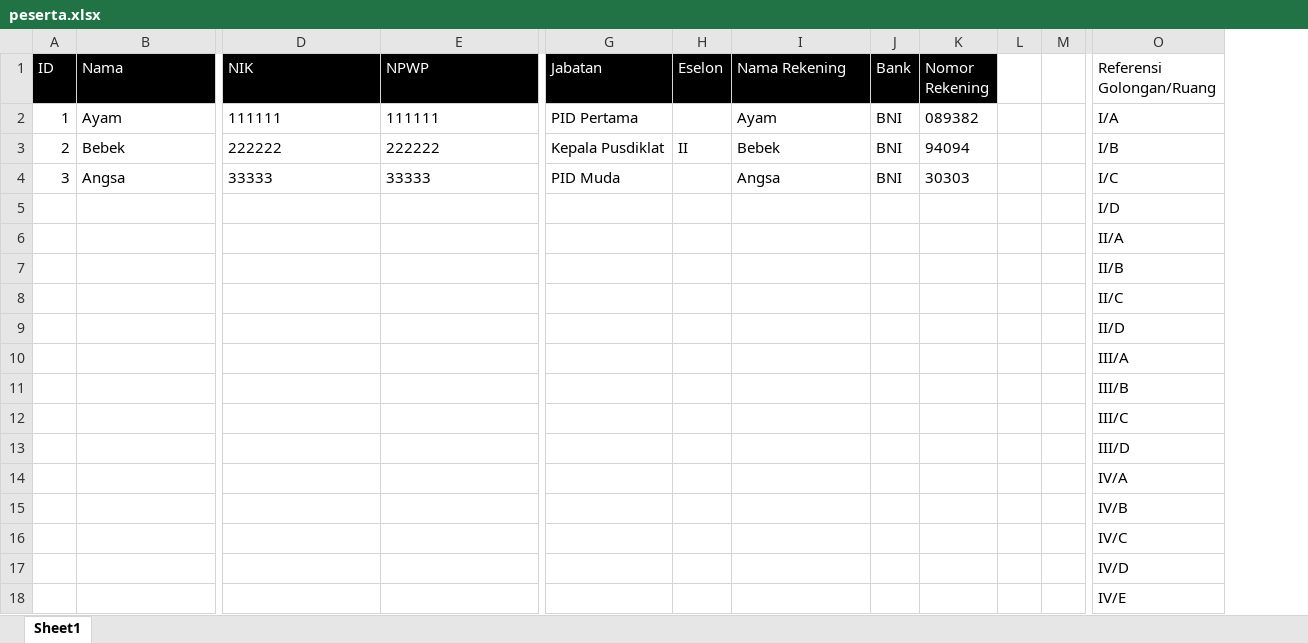
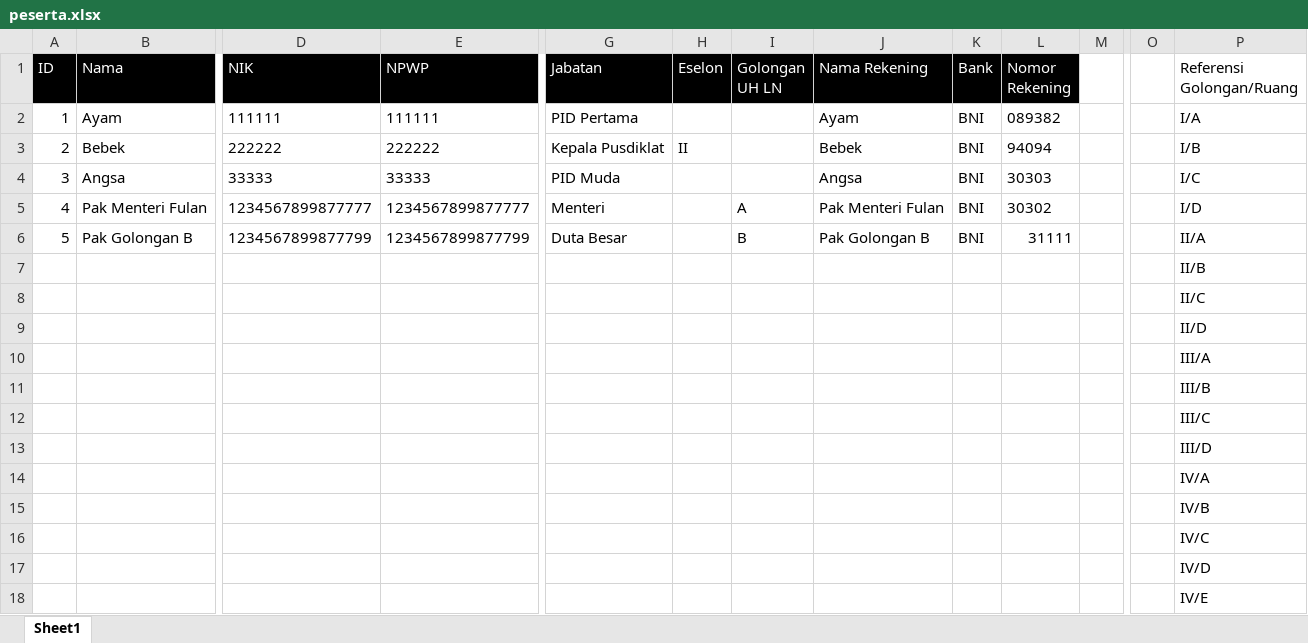
Before and after one commit to pirsani/strasa, an Excel workbook: docs/template-excel/peserta.xlsx, sheet Sheet1, drawn as a sheet; only a part is shown, gaps mark what is left out; values as stored, in another font and other column widths than the file's, no borders; removed rows and columns are numbered as before the commit, all else as after; rows hold the shown columns only; the diff names each change by its address in the sheet, - before the commit and + after, or states it on an @@ line.

Commit message:
Setup Kegiatan: insert perserta dan  uh untuk masing2 peserta di tabel uhDalamNegeri dan uhLuarNegeri

```diff
--- a/docs/template-excel/peserta.xlsx (sheet Sheet1)
+++ b/docs/template-excel/peserta.xlsx (sheet Sheet1)
+column I (Golongan UH LN), empty
-column L, empty
+column O, empty
-row 5:  |  |  |  |  |  |  |  |  |  |  | I/D
-row 6:  |  |  |  |  |  |  |  |  |  |  | II/A
+row 5: 4 | Pak Menteri Fulan | 1234567899877777 | 1234567899877777 | Menteri |  | A | Pak Menteri Fulan | BNI | 30302 |  |  | I/D
+row 6: 5 | Pak Golongan B | 1234567899877799 | 1234567899877799 | Duta Besar |  | B | Pak Golongan B | BNI | 31111 |  |  | II/A
```
Also changed, not shown: 13 other files.
